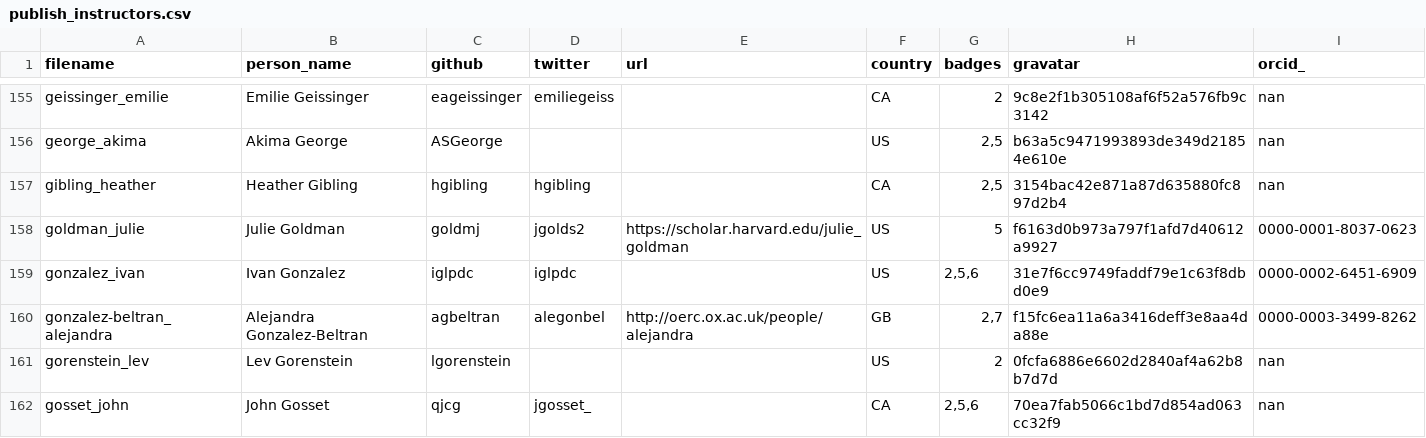
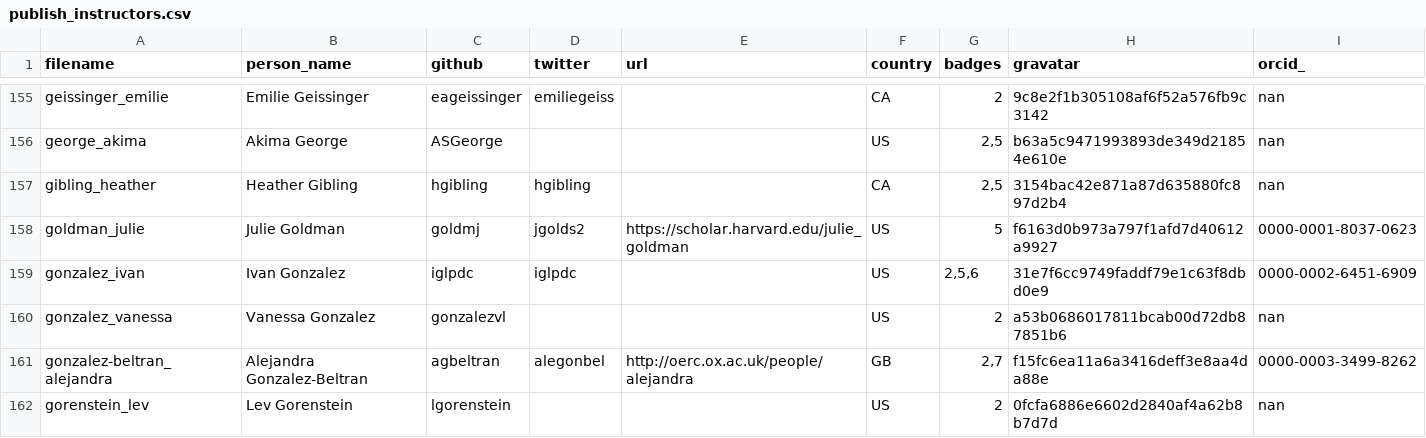
Before and after one commit to hpc-carpentry/hpc-carpentry.github.io, a CSV file: _data/publish_instructors.csv, drawn as a sheet; only a part is shown, gaps mark what is left out; the shorter side is filled out with more unchanged rows; the diff names each change by its address in the sheet, - before the commit and + after, or states it on an @@ line.

Commit message:
Updating instructor records

```diff
--- a/_data/publish_instructors.csv
+++ b/_data/publish_instructors.csv
+row 160: gonzalez_vanessa | Vanessa Gonzalez | gonzalezvl |  |  | US | 2 | a53b0686017811bcab00d72db87851b6 | nan
```
